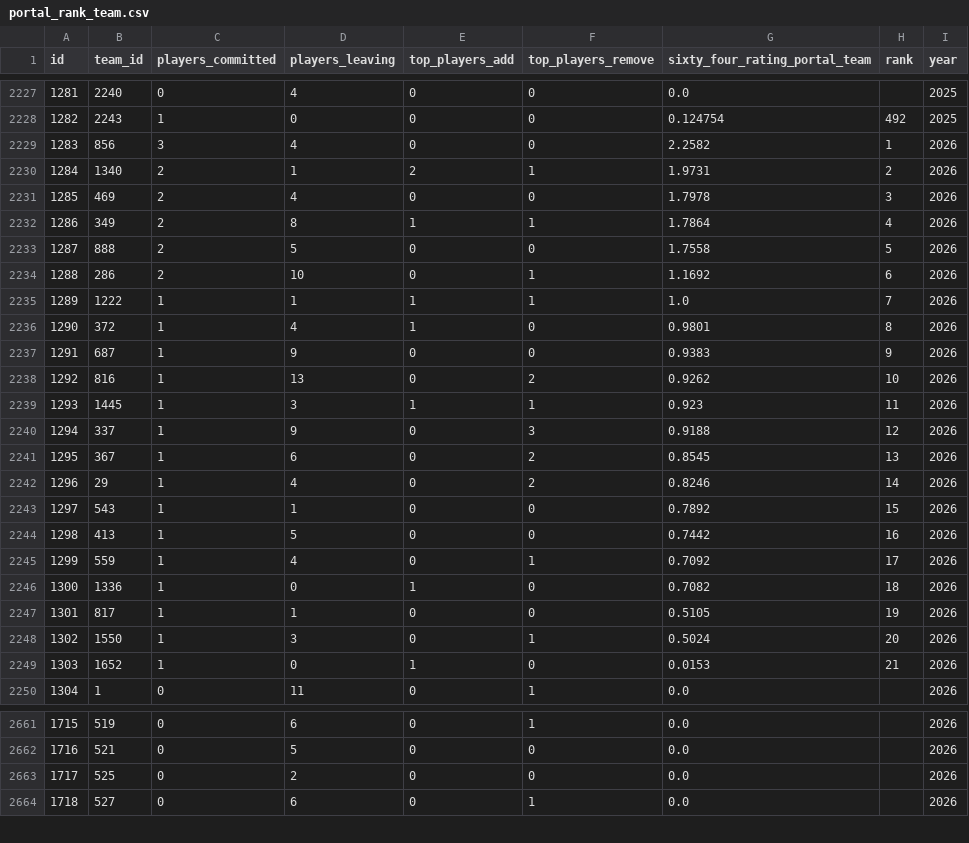
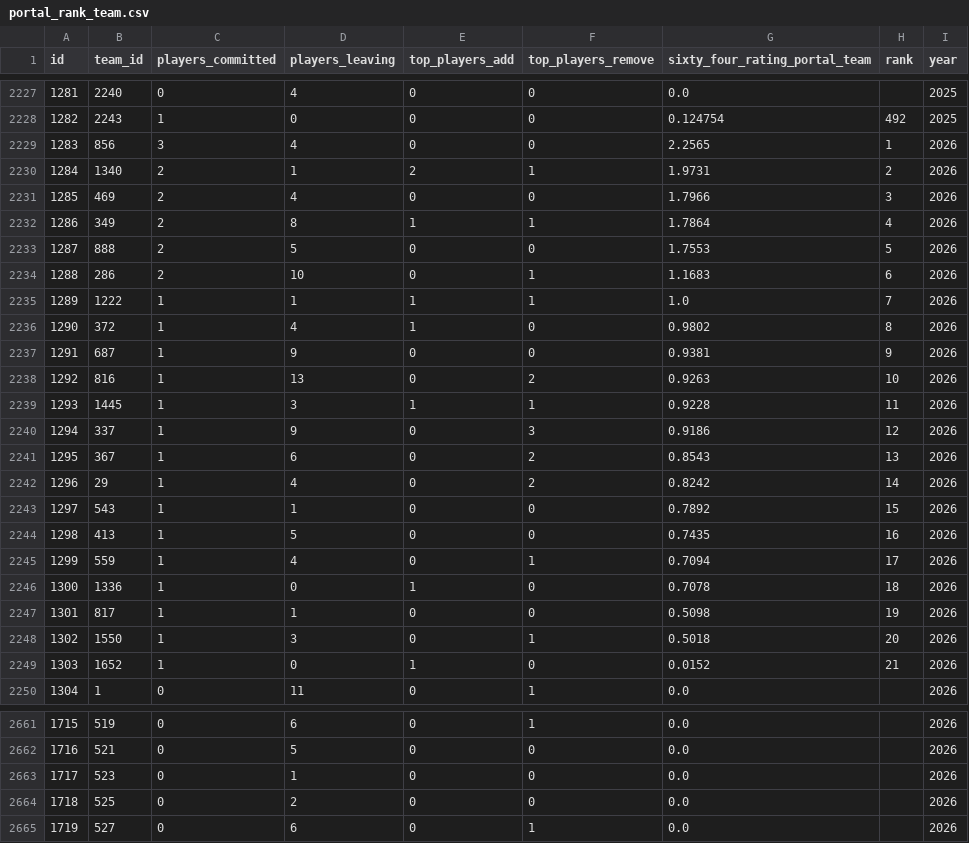
Before and after one commit to JasonR64A/chart-builder, a CSV file: data/portal_rank_team.csv, drawn as a sheet; only a part is shown, gaps mark what is left out; addresses are those after the commit; the diff covers the shown part only; the diff names each change by its address in the sheet, - before the commit and + after, or states it on an @@ line.

```diff
--- a/data/portal_rank_team.csv
+++ b/data/portal_rank_team.csv
-G2229 (sixty_four_rating_portal_team): 2.2582
+G2229 (sixty_four_rating_portal_team): 2.2565
-G2231 (sixty_four_rating_portal_team): 1.7978
+G2231 (sixty_four_rating_portal_team): 1.7966
-G2233 (sixty_four_rating_portal_team): 1.7558
+G2233 (sixty_four_rating_portal_team): 1.7553
-G2234 (sixty_four_rating_portal_team): 1.1692
+G2234 (sixty_four_rating_portal_team): 1.1683
-G2236 (sixty_four_rating_portal_team): 0.9801
+G2236 (sixty_four_rating_portal_team): 0.9802
-G2237 (sixty_four_rating_portal_team): 0.9383
+G2237 (sixty_four_rating_portal_team): 0.9381
-G2238 (sixty_four_rating_portal_team): 0.9262
+G2238 (sixty_four_rating_portal_team): 0.9263
-G2239 (sixty_four_rating_portal_team): 0.923
+G2239 (sixty_four_rating_portal_team): 0.9228
-G2240 (sixty_four_rating_portal_team): 0.9188
+G2240 (sixty_four_rating_portal_team): 0.9186
-G2241 (sixty_four_rating_portal_team): 0.8545
+G2241 (sixty_four_rating_portal_team): 0.8543
-G2242 (sixty_four_rating_portal_team): 0.8246
+G2242 (sixty_four_rating_portal_team): 0.8242
-G2244 (sixty_four_rating_portal_team): 0.7442
+G2244 (sixty_four_rating_portal_team): 0.7435
-G2245 (sixty_four_rating_portal_team): 0.7092
+G2245 (sixty_four_rating_portal_team): 0.7094
-G2246 (sixty_four_rating_portal_team): 0.7082
+G2246 (sixty_four_rating_portal_team): 0.7078
-G2247 (sixty_four_rating_portal_team): 0.5105
+G2247 (sixty_four_rating_portal_team): 0.5098
-G2248 (sixty_four_rating_portal_team): 0.5024
+G2248 (sixty_four_rating_portal_team): 0.5018
-G2249 (sixty_four_rating_portal_team): 0.0153
+G2249 (sixty_four_rating_portal_team): 0.0152
+row 2663: 1717 | 523 | 0 | 1 | 0 | 0 | 0.0 |  | 2026
@@ column A (id) renumbered from row 2664 down @@
```
Also changed, not shown: 15 edited cells elsewhere in this file, data/portal/baseball_matched.csv, data/portal/needs_review_baseball.csv, 6 other files.
